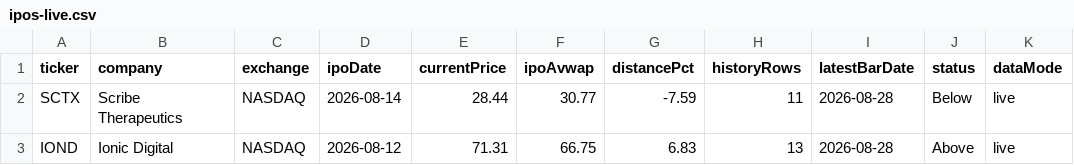
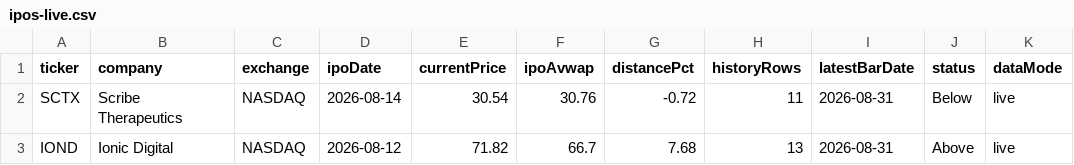
Before and after one commit to tcdesk/ipo-tcd-tracker, a CSV file: data/ipos-live.csv, drawn as a sheet; only a part is shown; the diff names each change by its address in the sheet, - before the commit and + after, or states it on an @@ line.

```diff
--- a/data/ipos-live.csv
+++ b/data/ipos-live.csv
-E2 (currentPrice): 28.44
+E2 (currentPrice): 30.54
-F2 (ipoAvwap): 30.77
+F2 (ipoAvwap): 30.76
-G2 (distancePct): -7.59
+G2 (distancePct): -0.72
-I2:I3 (latestBarDate): 2026-08-28
+I2:I3 (latestBarDate): 2026-08-31
-E3 (currentPrice): 71.31
+E3 (currentPrice): 71.82
-F3 (ipoAvwap): 66.75
+F3 (ipoAvwap): 66.7
-G3 (distancePct): 6.83
+G3 (distancePct): 7.68
```
Also changed, not shown: 1 other file.
